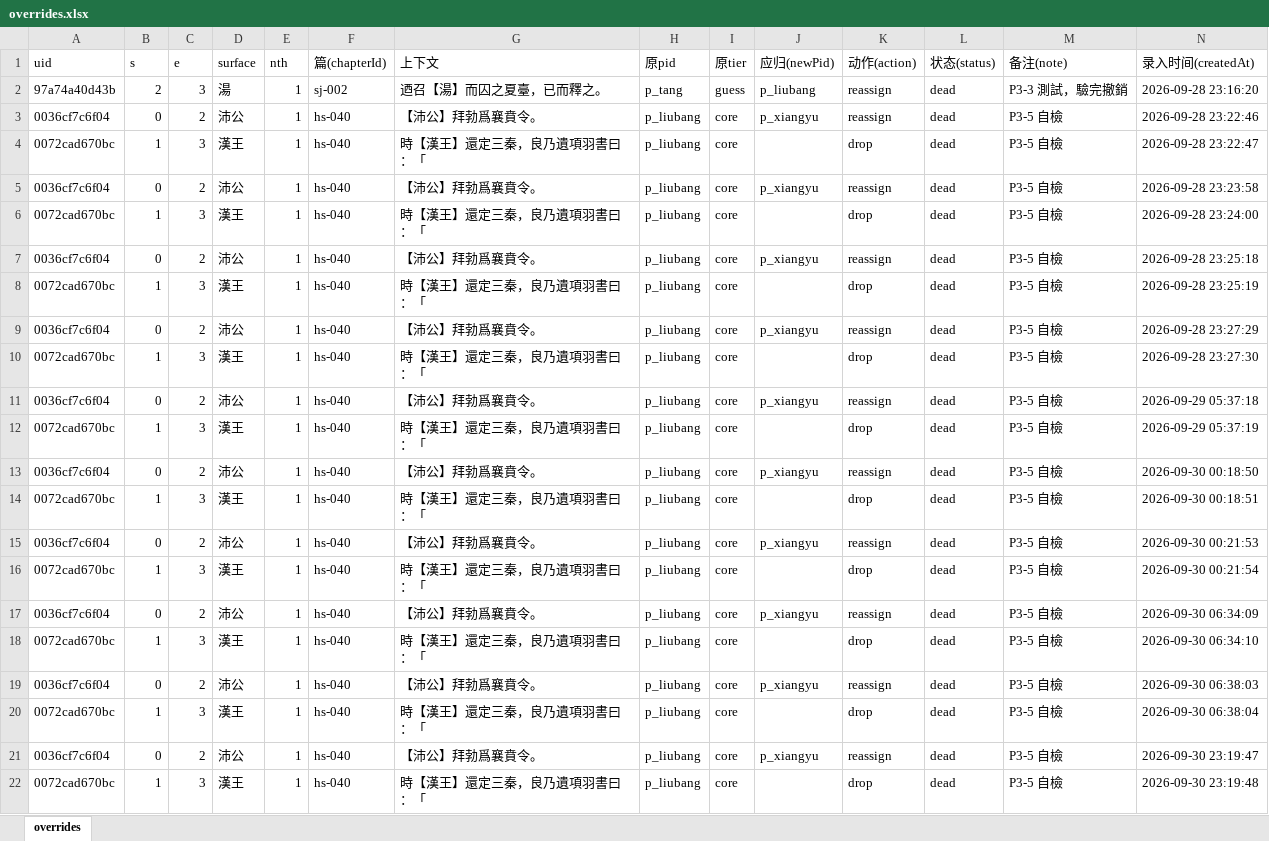
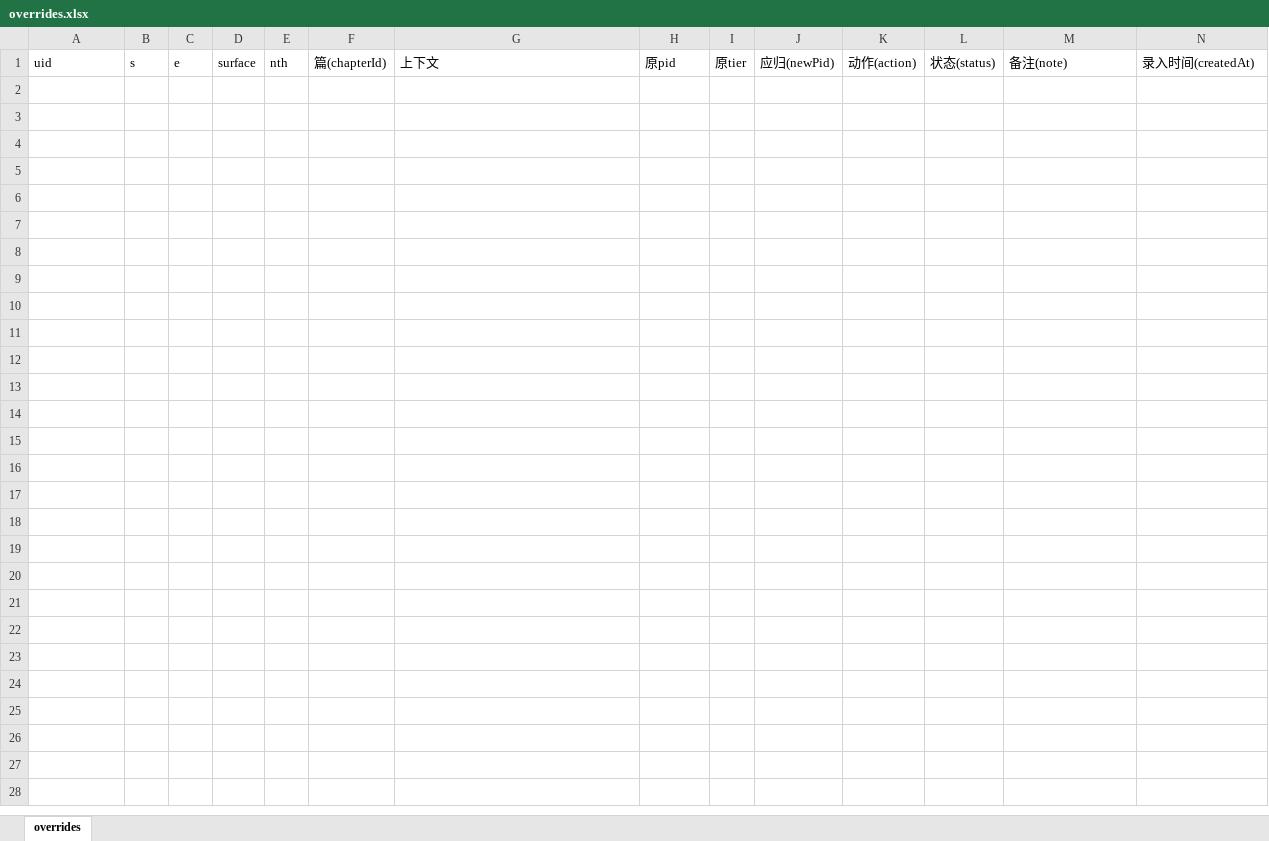
Before and after one commit to shinianshao/indexFore5History, an Excel workbook: workbook/overrides.xlsx, sheet overrides, drawn as a sheet; values as stored, in another font and other column widths than the file's, no borders; the diff names each change by its address in the sheet, - before the commit and + after, or states it on an @@ line.

```diff
--- a/workbook/overrides.xlsx (sheet overrides)
+++ b/workbook/overrides.xlsx (sheet overrides)
-row 2: 97a74a40d43b | 2 | 3 | 湯 | 1 | sj-002 | 迺召【湯】而囚之夏臺，已而釋之。 | p_tang | guess | p_liubang | reassign | dead | P3-3 測試，驗完撤銷 | 2026-09-28 23:16:20
-row 3: 0036cf7c6f04 | 0 | 2 | 沛公 | 1 | hs-040 | 【沛公】拜勃爲襄賁令。 | p_liubang | core | p_xiangyu | reassign | dead | P3-5 自檢 | 2026-09-28 23:22:46
-row 4: 0072cad670bc | 1 | 3 | 漢王 | 1 | hs-040 | 時【漢王】還定三秦，良乃遺項羽書曰：「 | p_liubang | core |  | drop | dead | P3-5 自檢 | 2026-09-28 23:22:47
-row 5: 0036cf7c6f04 | 0 | 2 | 沛公 | 1 | hs-040 | 【沛公】拜勃爲襄賁令。 | p_liubang | core | p_xiangyu | reassign | dead | P3-5 自檢 | 2026-09-28 23:23:58
-row 6: 0072cad670bc | 1 | 3 | 漢王 | 1 | hs-040 | 時【漢王】還定三秦，良乃遺項羽書曰：「 | p_liubang | core |  | drop | dead | P3-5 自檢 | 2026-09-28 23:24:00
-row 7: 0036cf7c6f04 | 0 | 2 | 沛公 | 1 | hs-040 | 【沛公】拜勃爲襄賁令。 | p_liubang | core | p_xiangyu | reassign | dead | P3-5 自檢 | 2026-09-28 23:25:18
-row 8: 0072cad670bc | 1 | 3 | 漢王 | 1 | hs-040 | 時【漢王】還定三秦，良乃遺項羽書曰：「 | p_liubang | core |  | drop | dead | P3-5 自檢 | 2026-09-28 23:25:19
-row 9: 0036cf7c6f04 | 0 | 2 | 沛公 | 1 | hs-040 | 【沛公】拜勃爲襄賁令。 | p_liubang | core | p_xiangyu | reassign | dead | P3-5 自檢 | 2026-09-28 23:27:29
-row 10: 0072cad670bc | 1 | 3 | 漢王 | 1 | hs-040 | 時【漢王】還定三秦，良乃遺項羽書曰：「 | p_liubang | core |  | drop | dead | P3-5 自檢 | 2026-09-28 23:27:30
-row 11: 0036cf7c6f04 | 0 | 2 | 沛公 | 1 | hs-040 | 【沛公】拜勃爲襄賁令。 | p_liubang | core | p_xiangyu | reassign | dead | P3-5 自檢 | 2026-09-29 05:37:18
-row 12: 0072cad670bc | 1 | 3 | 漢王 | 1 | hs-040 | 時【漢王】還定三秦，良乃遺項羽書曰：「 | p_liubang | core |  | drop | dead | P3-5 自檢 | 2026-09-29 05:37:19
-row 13: 0036cf7c6f04 | 0 | 2 | 沛公 | 1 | hs-040 | 【沛公】拜勃爲襄賁令。 | p_liubang | core | p_xiangyu | reassign | dead | P3-5 自檢 | 2026-09-30 00:18:50
-row 14: 0072cad670bc | 1 | 3 | 漢王 | 1 | hs-040 | 時【漢王】還定三秦，良乃遺項羽書曰：「 | p_liubang | core |  | drop | dead | P3-5 自檢 | 2026-09-30 00:18:51
-row 15: 0036cf7c6f04 | 0 | 2 | 沛公 | 1 | hs-040 | 【沛公】拜勃爲襄賁令。 | p_liubang | core | p_xiangyu | reassign | dead | P3-5 自檢 | 2026-09-30 00:21:53
-row 16: 0072cad670bc | 1 | 3 | 漢王 | 1 | hs-040 | 時【漢王】還定三秦，良乃遺項羽書曰：「 | p_liubang | core |  | drop | dead | P3-5 自檢 | 2026-09-30 00:21:54
-row 17: 0036cf7c6f04 | 0 | 2 | 沛公 | 1 | hs-040 | 【沛公】拜勃爲襄賁令。 | p_liubang | core | p_xiangyu | reassign | dead | P3-5 自檢 | 2026-09-30 06:34:09
-row 18: 0072cad670bc | 1 | 3 | 漢王 | 1 | hs-040 | 時【漢王】還定三秦，良乃遺項羽書曰：「 | p_liubang | core |  | drop | dead | P3-5 自檢 | 2026-09-30 06:34:10
-row 19: 0036cf7c6f04 | 0 | 2 | 沛公 | 1 | hs-040 | 【沛公】拜勃爲襄賁令。 | p_liubang | core | p_xiangyu | reassign | dead | P3-5 自檢 | 2026-09-30 06:38:03
-row 20: 0072cad670bc | 1 | 3 | 漢王 | 1 | hs-040 | 時【漢王】還定三秦，良乃遺項羽書曰：「 | p_liubang | core |  | drop | dead | P3-5 自檢 | 2026-09-30 06:38:04
-row 21: 0036cf7c6f04 | 0 | 2 | 沛公 | 1 | hs-040 | 【沛公】拜勃爲襄賁令。 | p_liubang | core | p_xiangyu | reassign | dead | P3-5 自檢 | 2026-09-30 23:19:47
-row 22: 0072cad670bc | 1 | 3 | 漢王 | 1 | hs-040 | 時【漢王】還定三秦，良乃遺項羽書曰：「 | p_liubang | core |  | drop | dead | P3-5 自檢 | 2026-09-30 23:19:48
```
Also changed, not shown: workbook/relations.xlsx, workbook/sentence-edits.xlsx, 16 other files.
